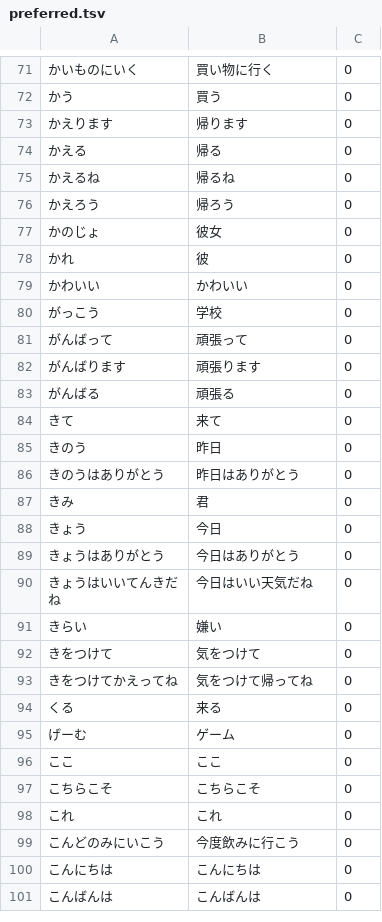
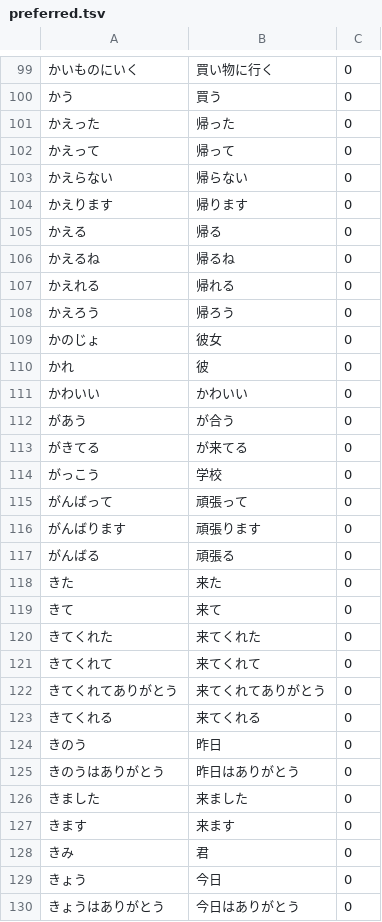
Before and after one commit to TaiKeid/steam-frame-full-keyboard, a TSV file: japanese/preferred.tsv, drawn as a sheet; only a part is shown, gaps mark what is left out; the shorter side is filled out with more unchanged rows; the diff covers the shown part only; the diff names each change by its address in the sheet, - before the commit and + after, or states it on an @@ line.

```diff
--- a/japanese/preferred.tsv
+++ b/japanese/preferred.tsv
+row 101: かえった | 帰った | 0
+row 102: かえって | 帰って | 0
+row 103: かえらない | 帰らない | 0
+row 107: かえれる | 帰れる | 0
+row 112: があう | が合う | 0
+row 113: がきてる | が来てる | 0
+row 118: きた | 来た | 0
+row 120: きてくれた | 来てくれた | 0
+row 121: きてくれて | 来てくれて | 0
+row 122: きてくれてありがとう | 来てくれてありがとう | 0
+row 123: きてくれる | 来てくれる | 0
+row 126: きました | 来ました | 0
+row 127: きます | 来ます | 0
```
Also changed, not shown: 54 added rows and 1 edited cell elsewhere in this file, 7 other files.
